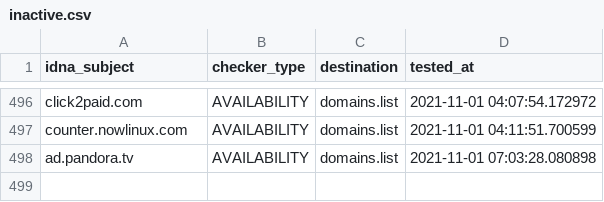
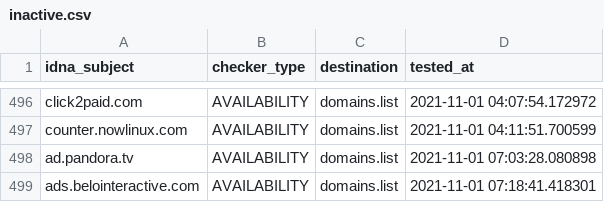
Before and after one commit to Ultimate-Hosts-Blacklist/Ads_Disconnect.me, a CSV file: .pyfunceble/inactive.csv, drawn as a sheet; only a part is shown, gaps mark what is left out; the diff names each change by its address in the sheet, - before the commit and + after, or states it on an @@ line.

```diff
--- a/.pyfunceble/inactive.csv
+++ b/.pyfunceble/inactive.csv
+row 499: ads.belointeractive.com | AVAILABILITY | domains.list | 2021-11-01 07:18:41.418301
```
Also changed, not shown: 13 other files.
